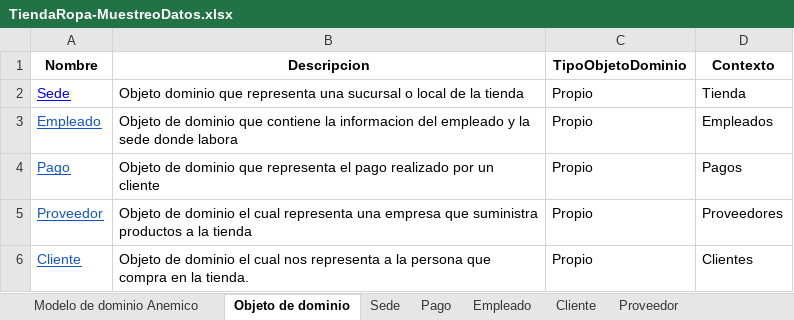
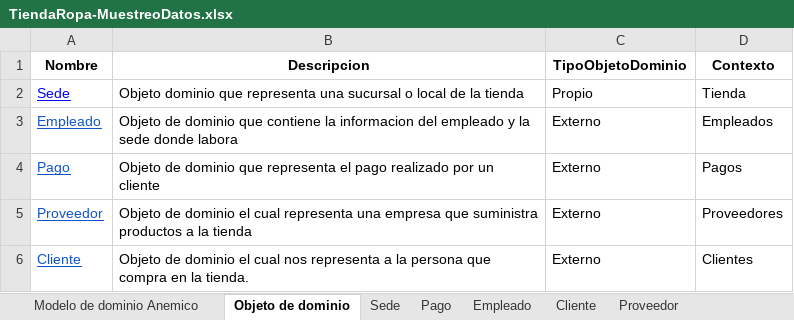
Before and after one commit to isabela0841/ProyectoDOO, an Excel workbook: Muestreo de Datos/TiendaRopa-MuestreoDatos.xlsx, sheet Objeto de dominio, drawn as a sheet; values as stored, in another font and other column widths than the file's, no borders; the diff names each change by its address in the sheet, - before the commit and + after, or states it on an @@ line.

```diff
--- a/Muestreo de Datos/TiendaRopa-MuestreoDatos.xlsx (sheet Objeto de dominio)
+++ b/Muestreo de Datos/TiendaRopa-MuestreoDatos.xlsx (sheet Objeto de dominio)
-C3:C6 (TipoObjetoDominio): Propio
+C3:C6 (TipoObjetoDominio): Externo
```
Also changed, not shown: Muestreo de Datos/Empleados-MuestreoDatos.xlsx, Muestreo de Datos/Proveedor-MuestreoDatos.xlsx, 1 other file.
